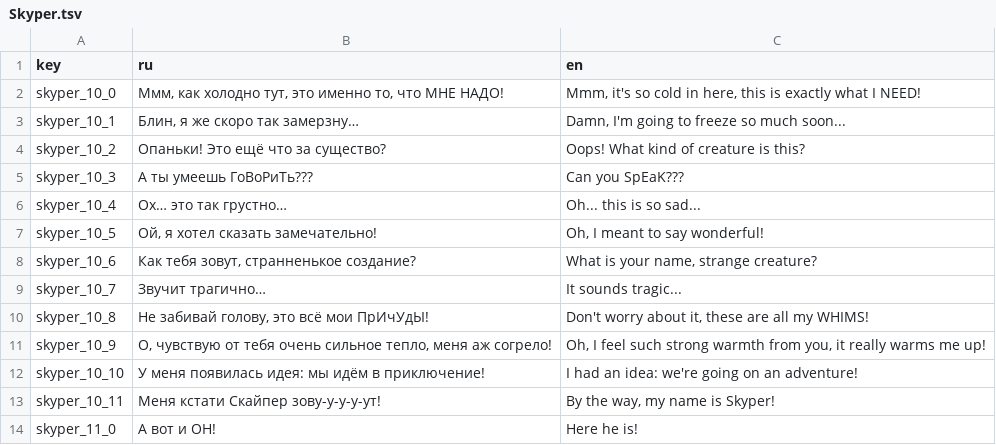
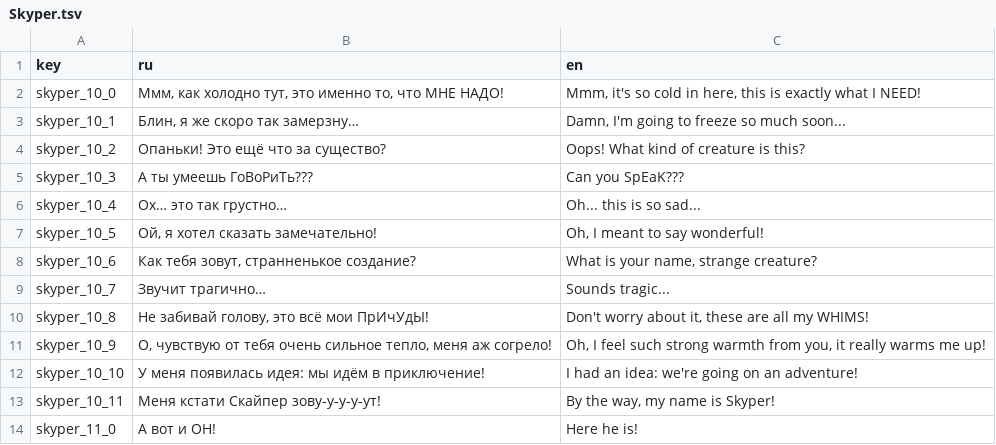
Before and after one commit to NevskyOne/Warmtail, a TSV file: Assets/StreamingAssets/Localization/Skyper.tsv, drawn as a sheet; only a part is shown.

```diff
--- a/Assets/StreamingAssets/Localization/Skyper.tsv
+++ b/Assets/StreamingAssets/Localization/Skyper.tsv
@@ -8,3 +8,3 @@ skyper_10_5	Ой, я хотел сказать замечательно!	Oh, I m
 skyper_10_6	Как тебя зовут, странненькое создание?	What is your name, strange creature?
-skyper_10_7	Звучит трагично…	It sounds tragic...
+skyper_10_7	Звучит трагично…	Sounds tragic...
 skyper_10_8	Не забивай голову, это всё мои ПрИчУдЫ!	Don't worry about it, these are all my WHIMS!
```
Also changed, not shown: Assets/StreamingAssets/Localization/Player.tsv, Assets/StreamingAssets/Localization/Quests.tsv, 52 other files.
